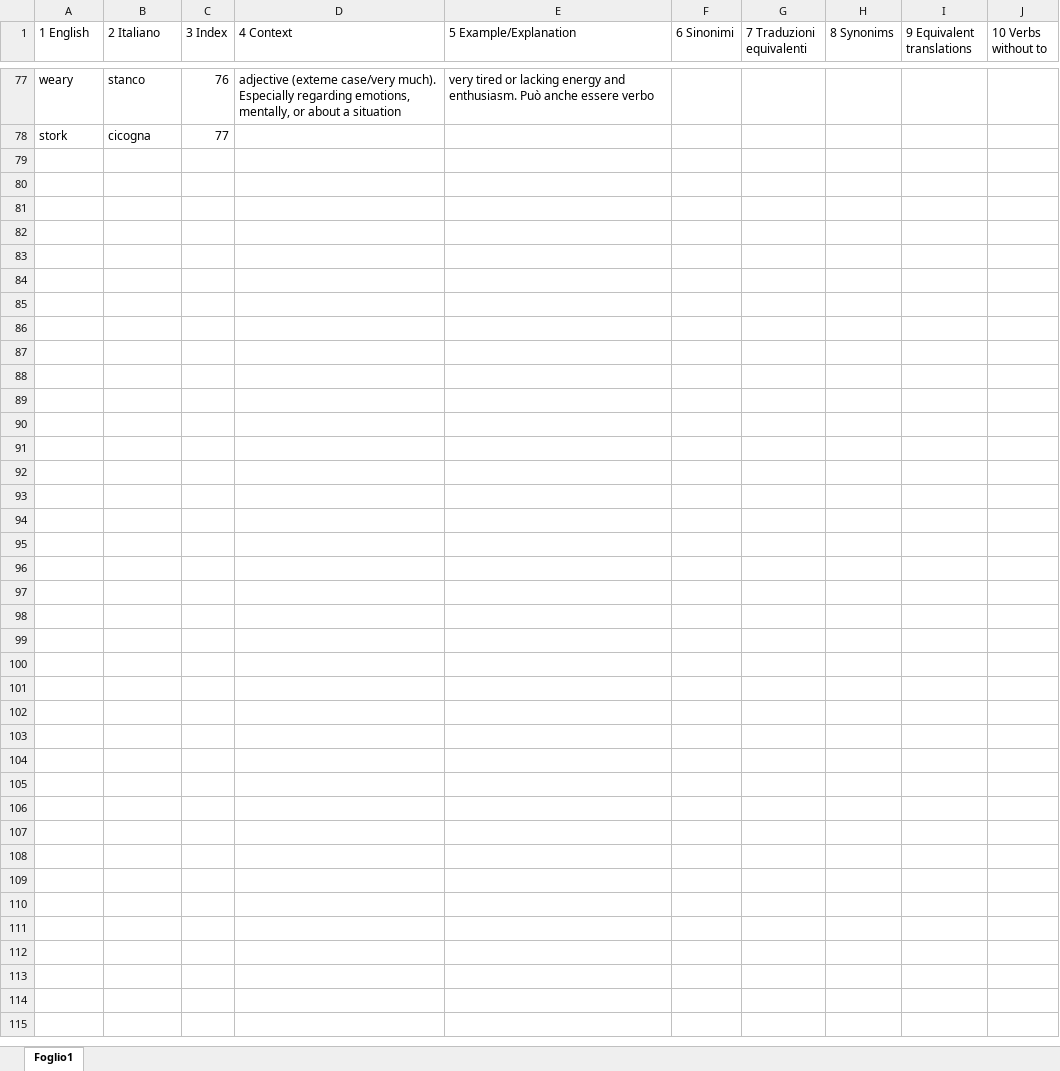
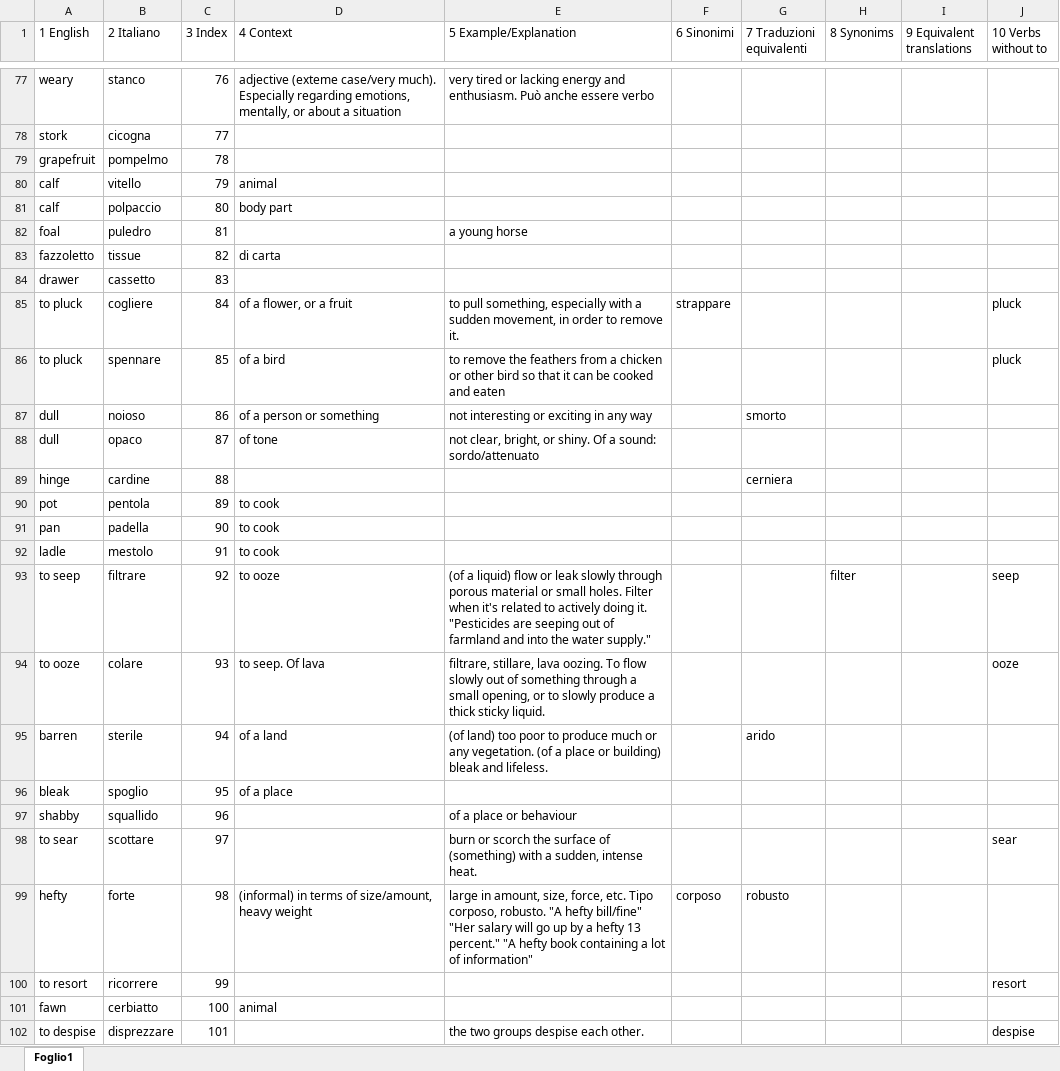
Before and after one commit to Lerc96/WordDatabase, an Excel workbook: vocabulary_database3.xlsx, sheet Foglio1, drawn as a sheet; only a part is shown, gaps mark what is left out; values as stored, in another font and other column widths than the file's, no borders; the diff covers the shown part only; the diff names each change by its address in the sheet, - before the commit and + after, or states it on an @@ line.

Commit message:
Update vocabulary_database3.xlsx

```diff
--- a/vocabulary_database3.xlsx (sheet Foglio1)
+++ b/vocabulary_database3.xlsx (sheet Foglio1)
+row 79: grapefruit | pompelmo | 78
+row 80: calf | vitello | 79 | animal
+row 81: calf | polpaccio | 80 | body part
+row 82: foal | puledro | 81 |  | a young horse
+row 83: fazzoletto | tissue | 82 | di carta
+row 84: drawer | cassetto | 83
+row 85: to pluck | cogliere | 84 | of a flower, or a fruit | to pull something, especially with a sudden movement, in order to remove it. | strappare |  |  |  | pluck
+row 86: to pluck | spennare | 85 | of a bird | to remove the feathers from a chicken or other bird so that it can be cooked and eaten |  |  |  |  | pluck
+row 87: dull | noioso | 86 | of a person or something | not interesting or exciting in any way |  | smorto
+row 88: dull | opaco | 87 | of tone | not clear, bright, or shiny. Of a sound: sordo/attenuato
+row 89: hinge | cardine | 88 |  |  |  | cerniera
+row 90: pot | pentola | 89 | to cook
+row 91: pan | padella | 90 | to cook
+row 92: ladle | mestolo | 91 | to cook
+row 93: to seep | filtrare | 92 | to ooze | (of a liquid) flow or leak slowly through porous material or small holes. Filter when it's related to actively doing it. "Pesticides are seeping out of farmland and into the water supply." |  |  | filter |  | seep
+row 94: to ooze | colare | 93 | to seep. Of lava | filtrare, stillare, lava oozing. To flow slowly out of something through a small opening, or to slowly produce a thick sticky liquid. |  |  |  |  | ooze
+row 95: barren | sterile | 94 | of a land | (of land) too poor to produce much or any vegetation. (of a place or building) bleak and lifeless. |  | arido
+row 96: bleak | spoglio | 95 | of a place
+row 97: shabby | squallido | 96 |  | of a place or behaviour
+row 98: to sear | scottare | 97 |  | burn or scorch the surface of (something) with a sudden, intense heat. |  |  |  |  | sear
+row 99: hefty | forte | 98 | (informal) in terms of size/amount, heavy weight | large in amount, size, force, etc. Tipo corposo, robusto. "A hefty bill/fine" "Her salary will go up by a hefty 13 percent." "A hefty book containing a lot of information" | corposo | robusto
+row 100: to resort | ricorrere | 99 |  |  |  |  |  |  | resort
+row 101: fawn | cerbiatto | 100 | animal
+row 102: to despise | disprezzare | 101 |  | the two groups despise each other. |  |  |  |  | despise
```
Also changed, not shown: 1 edited cell elsewhere in this sheet.
